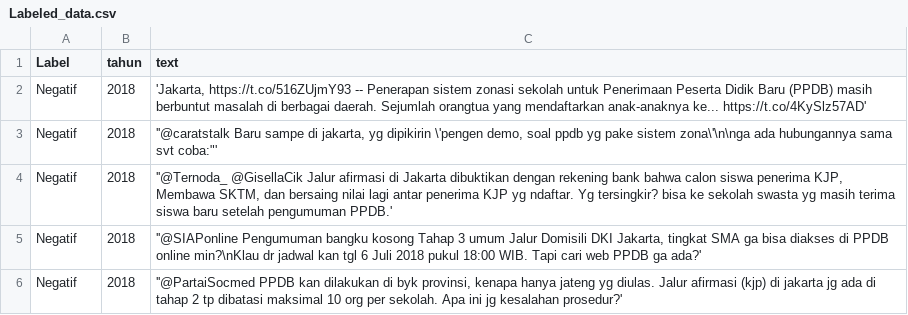
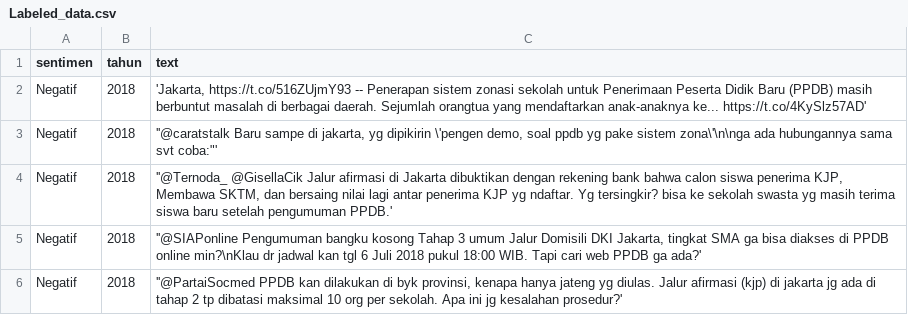
Before and after one commit to Risqi2112/Penelitian, a CSV file: Analisis_Sentimen_PPDB_2018_2022/Data/Labeled_data.csv, drawn as a sheet; only a part is shown.

Commit message:
Update Labeled_data.csv

```diff
--- a/Analisis_Sentimen_PPDB_2018_2022/Data/Labeled_data.csv
+++ b/Analisis_Sentimen_PPDB_2018_2022/Data/Labeled_data.csv
@@ -1,2 +1,2 @@
-Label;tahun;text
+sentimen;tahun;text
 Negatif;2018;'Jakarta, https://t.co/516ZUjmY93 -- Penerapan sistem zonasi sekolah untuk Penerimaan Peserta Didik Baru (PPDB) masih berbuntut masalah di berbagai daerah. Sejumlah orangtua yang mendaftarkan anak-anaknya ke... https://t.co/4KySlz57AD'
```
